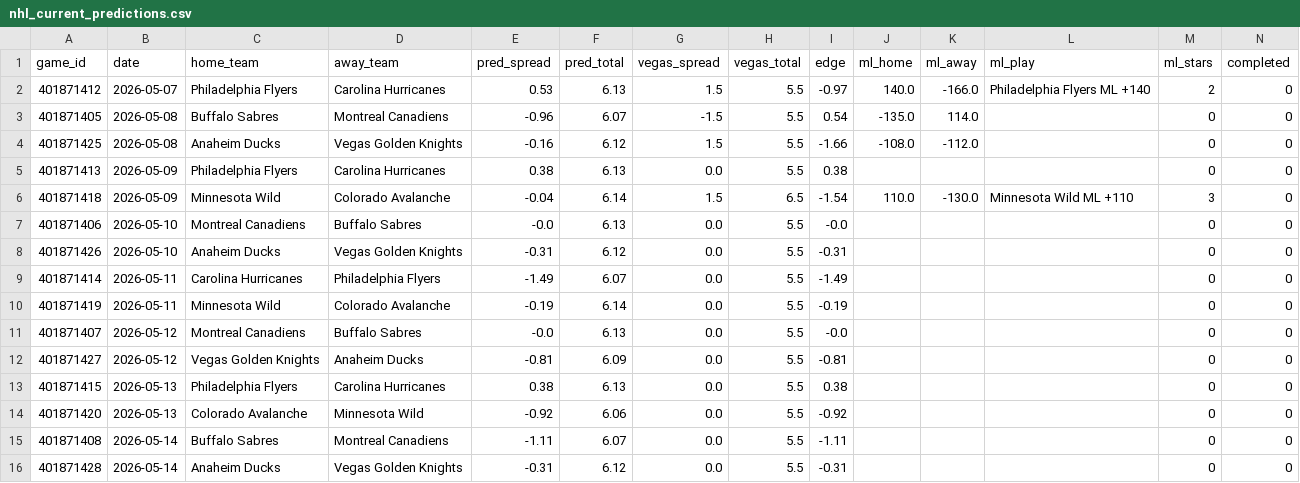
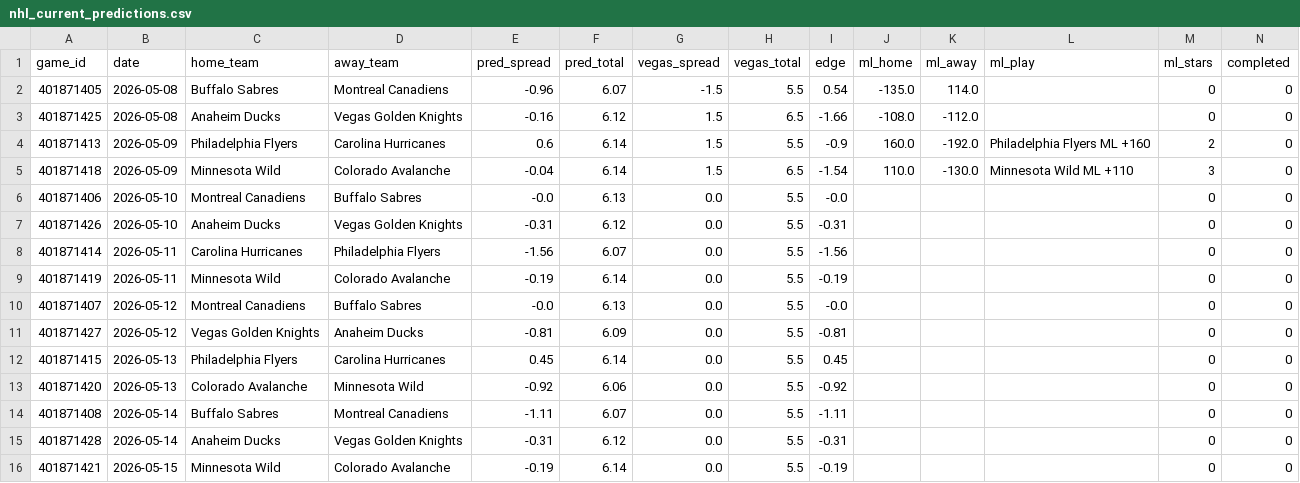
Before and after one commit to mckayje3/eagle-sports, a CSV file: nhl_current_predictions.csv, drawn as a sheet.

```diff
--- a/nhl_current_predictions.csv
+++ b/nhl_current_predictions.csv
@@ -1,6 +1,5 @@
 game_id,date,home_team,away_team,pred_spread,pred_total,vegas_spread,vegas_total,edge,ml_home,ml_away,ml_play,ml_stars,completed
-401871412,2026-05-07,Philadelphia Flyers,Carolina Hurricanes,0.53,6.13,1.5,5.5,-0.97,140.0,-166.0,Philadelphia Flyers ML +140,2,0
 401871405,2026-05-08,Buffalo Sabres,Montreal Canadiens,-0.96,6.07,-1.5,5.5,0.54,-135.0,114.0,,0,0
-401871425,2026-05-08,Anaheim Ducks,Vegas Golden Knights,-0.16,6.12,1.5,5.5,-1.66,-108.0,-112.0,,0,0
-401871413,2026-05-09,Philadelphia Flyers,Carolina Hurricanes,0.38,6.13,0.0,5.5,0.38,,,,0,0
+401871425,2026-05-08,Anaheim Ducks,Vegas Golden Knights,-0.16,6.12,1.5,6.5,-1.66,-108.0,-112.0,,0,0
+401871413,2026-05-09,Philadelphia Flyers,Carolina Hurricanes,0.6,6.14,1.5,5.5,-0.9,160.0,-192.0,Philadelphia Flyers ML +160,2,0
 401871418,2026-05-09,Minnesota Wild,Colorado Avalanche,-0.04,6.14,1.5,6.5,-1.54,110.0,-130.0,Minnesota Wild ML +110,3,0
@@ -8,3 +7,3 @@ game_id,date,home_team,away_team,pred_spread,pred_total,vegas_spread,vegas_total
 401871426,2026-05-10,Anaheim Ducks,Vegas Golden Knights,-0.31,6.12,0.0,5.5,-0.31,,,,0,0
-401871414,2026-05-11,Carolina Hurricanes,Philadelphia Flyers,-1.49,6.07,0.0,5.5,-1.49,,,,0,0
+401871414,2026-05-11,Carolina Hurricanes,Philadelphia Flyers,-1.56,6.07,0.0,5.5,-1.56,,,,0,0
 401871419,2026-05-11,Minnesota Wild,Colorado Avalanche,-0.19,6.14,0.0,5.5,-0.19,,,,0,0
@@ -12,3 +11,3 @@ game_id,date,home_team,away_team,pred_spread,pred_total,vegas_spread,vegas_total
 401871427,2026-05-12,Vegas Golden Knights,Anaheim Ducks,-0.81,6.09,0.0,5.5,-0.81,,,,0,0
-401871415,2026-05-13,Philadelphia Flyers,Carolina Hurricanes,0.38,6.13,0.0,5.5,0.38,,,,0,0
+401871415,2026-05-13,Philadelphia Flyers,Carolina Hurricanes,0.45,6.14,0.0,5.5,0.45,,,,0,0
 401871420,2026-05-13,Colorado Avalanche,Minnesota Wild,-0.92,6.06,0.0,5.5,-0.92,,,,0,0
@@ -16 +15,2 @@ game_id,date,home_team,away_team,pred_spread,pred_total,vegas_spread,vegas_total
 401871428,2026-05-14,Anaheim Ducks,Vegas Golden Knights,-0.31,6.12,0.0,5.5,-0.31,,,,0,0
+401871421,2026-05-15,Minnesota Wild,Colorado Avalanche,-0.19,6.14,0.0,5.5,-0.19,,,,0,0
```
Also changed, not shown: nba_current_predictions.csv, 2 other files.
